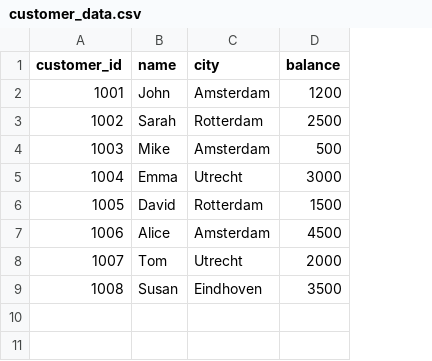
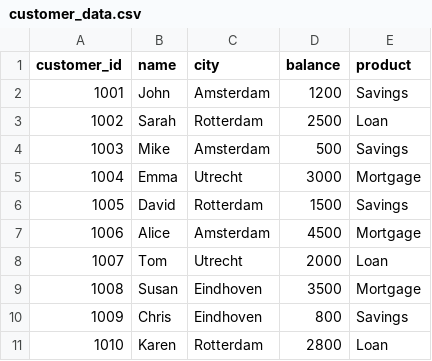
Before and after one commit to mareeswaranpm/DataEngineeringJourney, a CSV file: data/customer_data.csv, drawn as a sheet; the diff names each change by its address in the sheet, - before the commit and + after, or states it on an @@ line.

```diff
--- a/data/customer_data.csv
+++ b/data/customer_data.csv
+column E (product), rows 2-9: Savings | Loan | Savings | Mortgage | Savings | Mortgage | Loan | Mortgage
+row 10: 1009 | Chris | Eindhoven | 800 | Savings
+row 11: 1010 | Karen | Rotterdam | 2800 | Loan
```
Also changed, not shown: 3 other files.
